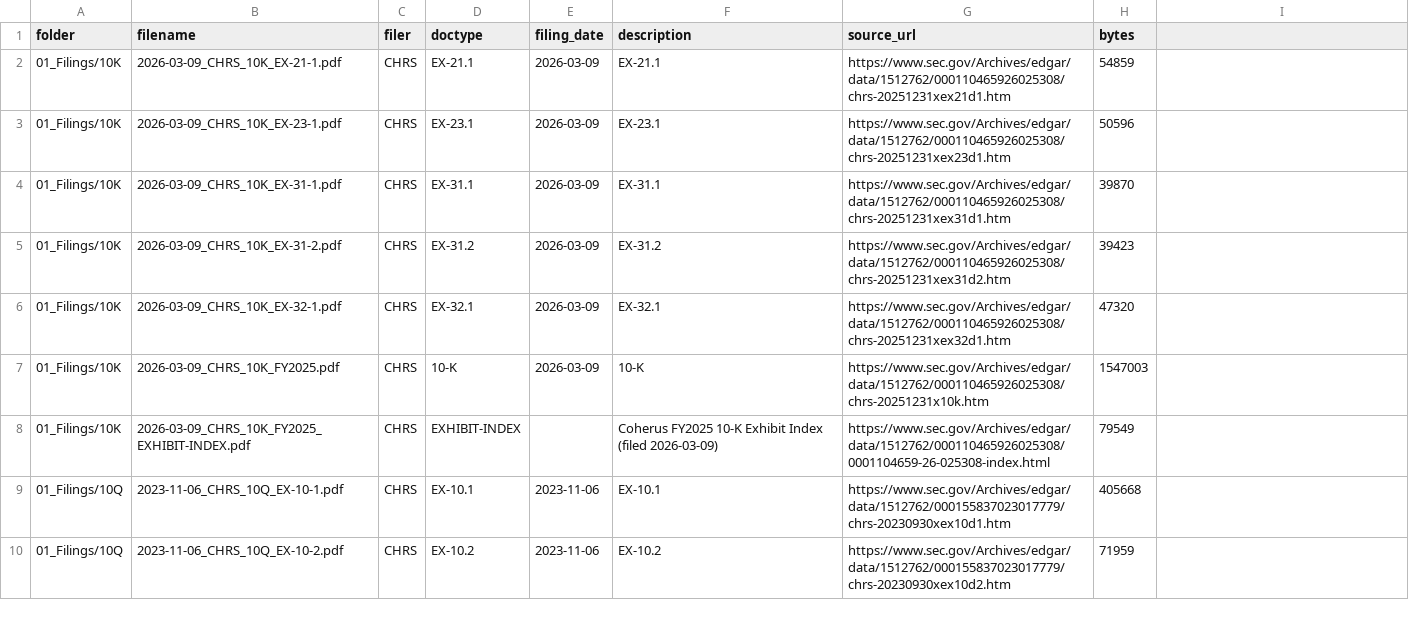
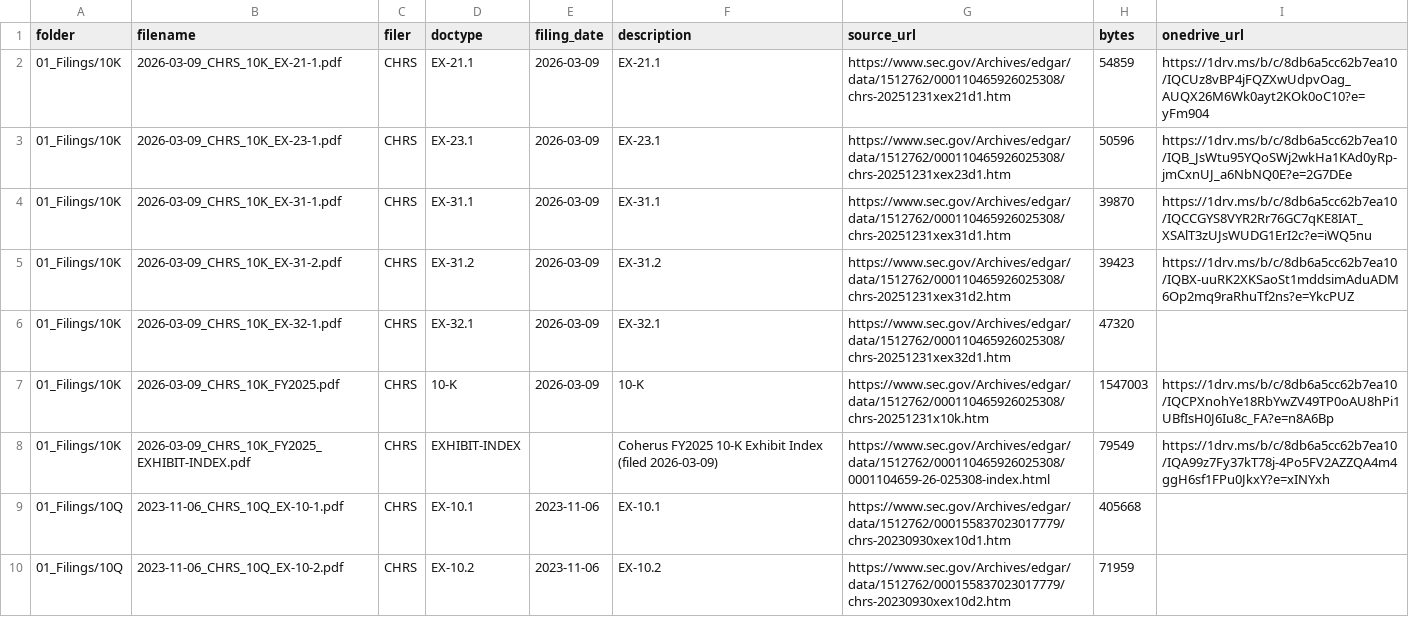
Before and after one commit to jditomaso1/orion, a CSV file: bdc/bbdc/data/credits/analysis/coherus/coherus_sources.csv, drawn as a sheet; only a part is shown; the diff names each change by its address in the sheet, - before the commit and + after, or states it on an @@ line.

Commit message:
Add direct OneDrive links for Coherus 10-K sources

```diff
--- a/bdc/bbdc/data/credits/analysis/coherus/coherus_sources.csv
+++ b/bdc/bbdc/data/credits/analysis/coherus/coherus_sources.csv
-I1: (empty)
+I1: onedrive_url
-I2 (onedrive_url): (empty)
+I2 (onedrive_url): https://1drv.ms/b/c/8db6a5cc62b7ea10/IQCUz8vBP4jFQZXwUdpvOag_AUQX26M6Wk0ayt2KOk0oC10?e=yFm904
-I3 (onedrive_url): (empty)
+I3 (onedrive_url): https://1drv.ms/b/c/8db6a5cc62b7ea10/IQB_JsWtu95YQoSWj2wkHa1KAd0yRp-jmCxnUJ_a6NbNQ0E?e=2G7DEe
-I4 (onedrive_url): (empty)
+I4 (onedrive_url): https://1drv.ms/b/c/8db6a5cc62b7ea10/IQCCGYS8VYR2Rr76GC7qKE8IAT_XSAlT3zUJsWUDG1ErI2c?e=iWQ5nu
-I5 (onedrive_url): (empty)
+I5 (onedrive_url): https://1drv.ms/b/c/8db6a5cc62b7ea10/IQBX-uuRK2XKSaoSt1mddsimAduADM6Op2mq9raRhuTf2ns?e=YkcPUZ
-I7 (onedrive_url): (empty)
+I7 (onedrive_url): https://1drv.ms/b/c/8db6a5cc62b7ea10/IQCPXnohYe18RbYwZV49TP0oAU8hPi1UBfIsH0J6Iu8c_FA?e=n8A6Bp
-I8 (onedrive_url): (empty)
+I8 (onedrive_url): https://1drv.ms/b/c/8db6a5cc62b7ea10/IQA99z7Fy37kT78j-4Po5FV2AZZQA4m4ggH6sf1FPu0JkxY?e=xINYxh
```
